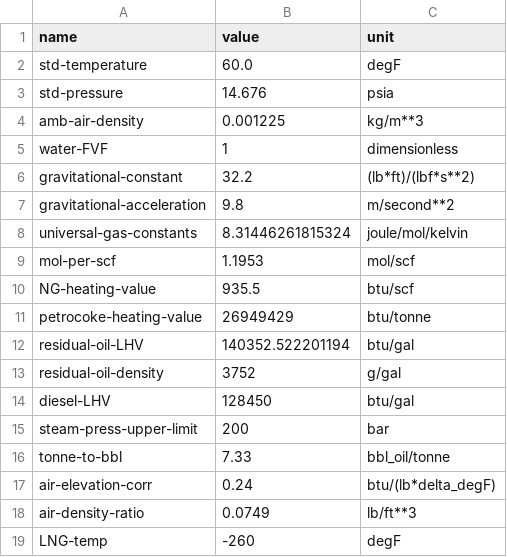
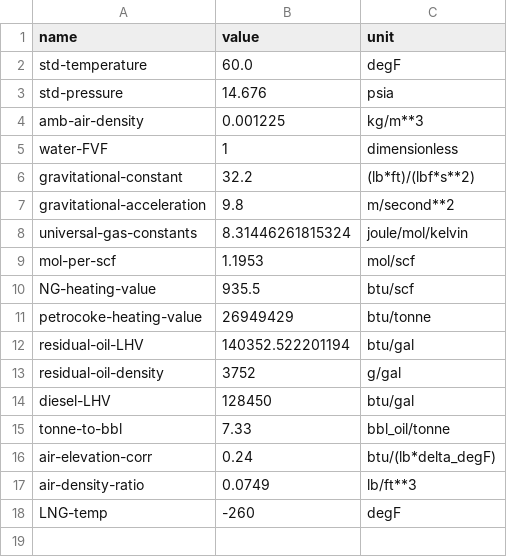
Before and after one commit to msmasnadi/OPGEEv4, a CSV file: opgee/tables/constants.csv, drawn as a sheet; the diff names each change by its address in the sheet, - before the commit and + after, or states it on an @@ line.

Commit message:
working on oil processing units testing - Complete Steam Generation Test

```diff
--- a/opgee/tables/constants.csv
+++ b/opgee/tables/constants.csv
-row 15: steam-press-upper-limit | 200 | bar
```
Also changed, not shown: 11 other files.
